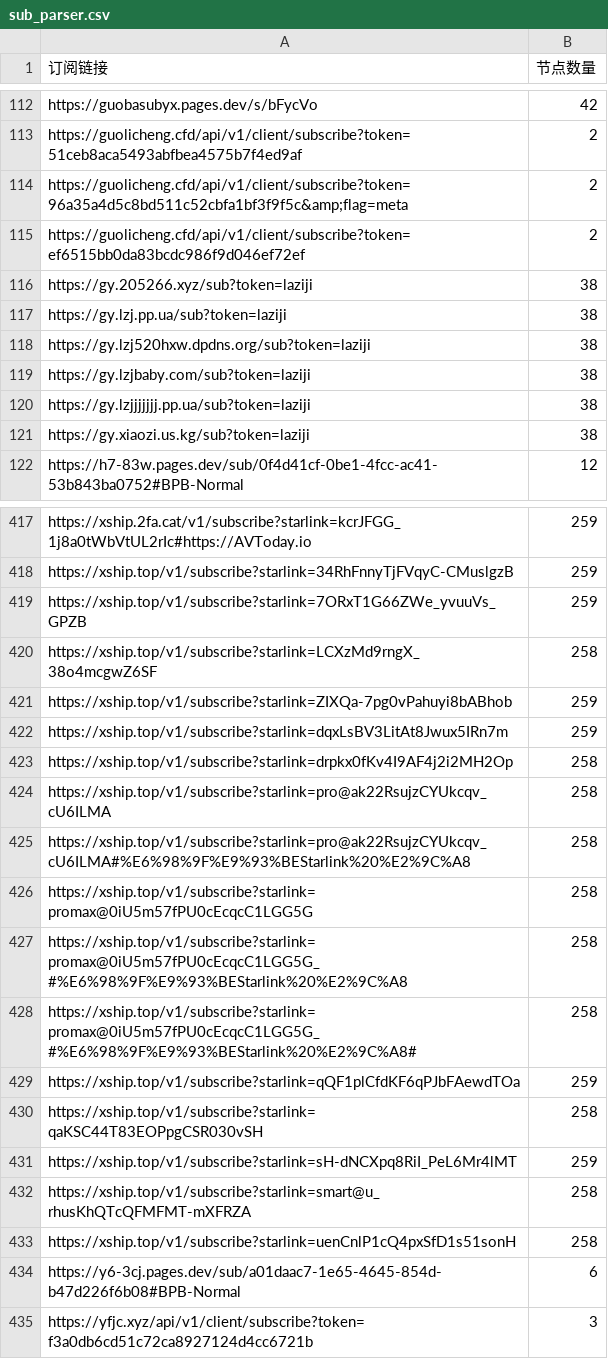
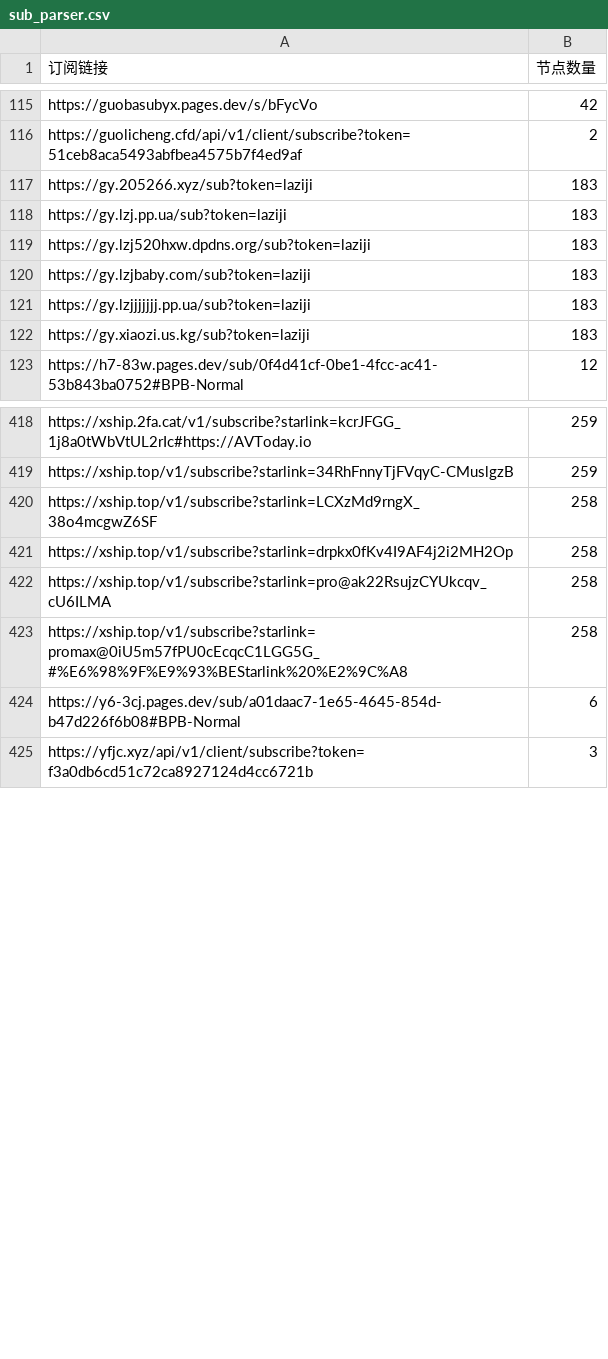
Before and after one commit to ipenwrt/crawler, a CSV file: sub_parser.csv, drawn as a sheet; only a part is shown, gaps mark what is left out; the diff covers the shown part only.

```diff
--- a/sub_parser.csv
+++ b/sub_parser.csv
@@ -113,10 +116,8 @@ https://guobasubyx.pages.dev/s/bFycVo,42
 https://guolicheng.cfd/api/v1/client/subscribe?token=51ceb8aca5493abfbea4575b7f4ed9af,2
-https://guolicheng.cfd/api/v1/client/subscribe?token=96a35a4d5c8bd511c52cbfa1bf3f9f5c&amp;flag=meta,2
-https://guolicheng.cfd/api/v1/client/subscribe?token=ef6515bb0da83bcdc986f9d046ef72ef,2
-https://gy.205266.xyz/sub?token=laziji,38
-https://gy.lzj.pp.ua/sub?token=laziji,38
-https://gy.lzj520hxw.dpdns.org/sub?token=laziji,38
-https://gy.lzjbaby.com/sub?token=laziji,38
-https://gy.lzjjjjjjj.pp.ua/sub?token=laziji,38
-https://gy.xiaozi.us.kg/sub?token=laziji,38
+https://gy.205266.xyz/sub?token=laziji,183
+https://gy.lzj.pp.ua/sub?token=laziji,183
+https://gy.lzj520hxw.dpdns.org/sub?token=laziji,183
+https://gy.lzjbaby.com/sub?token=laziji,183
+https://gy.lzjjjjjjj.pp.ua/sub?token=laziji,183
+https://gy.xiaozi.us.kg/sub?token=laziji,183
 https://h7-83w.pages.dev/sub/0f4d41cf-0be1-4fcc-ac41-53b843ba0752#BPB-Normal,12
@@ -418,17 +419,6 @@ https://xship.2fa.cat/v1/subscribe?starlink=kcrJFGG_1j8a0tWbVtUL2rIc#https://AVT
 https://xship.top/v1/subscribe?starlink=34RhFnnyTjFVqyC-CMuslgzB,259
-https://xship.top/v1/subscribe?starlink=7ORxT1G66ZWe_yvuuVs_GPZB,259
 https://xship.top/v1/subscribe?starlink=LCXzMd9rngX_38o4mcgwZ6SF,258
-https://xship.top/v1/subscribe?starlink=ZIXQa-7pg0vPahuyi8bABhob,259
-https://xship.top/v1/subscribe?starlink=dqxLsBV3LitAt8Jwux5IRn7m,259
 https://xship.top/v1/subscribe?starlink=drpkx0fKv4I9AF4j2i2MH2Op,258
 https://xship.top/v1/subscribe?starlink=pro@ak22RsujzCYUkcqv_cU6ILMA,258
-https://xship.top/v1/subscribe?starlink=pro@ak22RsujzCYUkcqv_cU6ILMA#%E6%98%9F%E9%93%BEStarlink%20%E2%9C%A8,258
-https://xship.top/v1/subscribe?starlink=promax@0iU5m57fPU0cEcqcC1LGG5G,258
 https://xship.top/v1/subscribe?starlink=promax@0iU5m57fPU0cEcqcC1LGG5G_#%E6%98%9F%E9%93%BEStarlink%20%E2%9C%A8,258
-https://xship.top/v1/subscribe?starlink=promax@0iU5m57fPU0cEcqcC1LGG5G_#%E6%98%9F%E9%93%BEStarlink%20%E2%9C%A8#,258
-https://xship.top/v1/subscribe?starlink=qQF1plCfdKF6qPJbFAewdTOa,259
-https://xship.top/v1/subscribe?starlink=qaKSC44T83EOPpgCSR030vSH,258
-https://xship.top/v1/subscribe?starlink=sH-dNCXpq8RiI_PeL6Mr4lMT,259
-https://xship.top/v1/subscribe?starlink=smart@u_rhusKhQTcQFMFMT-mXFRZA,258
-https://xship.top/v1/subscribe?starlink=uenCnlP1cQ4pxSfD1s51sonH,258
 https://y6-3cj.pages.dev/sub/a01daac7-1e65-4645-854d-b47d226f6b08#BPB-Normal,6
```
Also changed, not shown: 10 added rows, 8 removed rows and 15 edited cells elsewhere in this file, 3 other files.
